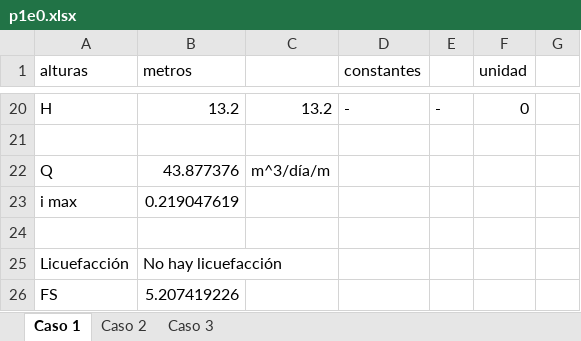
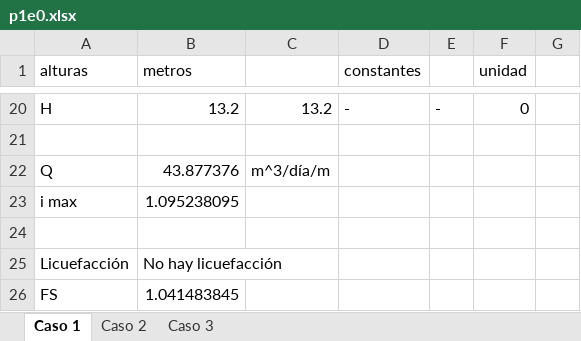
Before and after one commit to berckanala/Proyecto-1-MCOC, an Excel workbook: Codigos_calculos/p1e0.xlsx, sheet Caso 1, drawn as a sheet; only a part is shown, gaps mark what is left out; values as stored, in another font and other column widths than the file's, no borders; the diff names each change by its address in the sheet, - before the commit and + after, or states it on an @@ line.

```diff
--- a/Codigos_calculos/p1e0.xlsx (sheet Caso 1)
+++ b/Codigos_calculos/p1e0.xlsx (sheet Caso 1)
-B23 (metros): 0.219047619
+B23 (metros): 1.095238095
-B26 (metros): 5.207419226
+B26 (metros): 1.041483845
```
Also changed, not shown: 10 other files.
